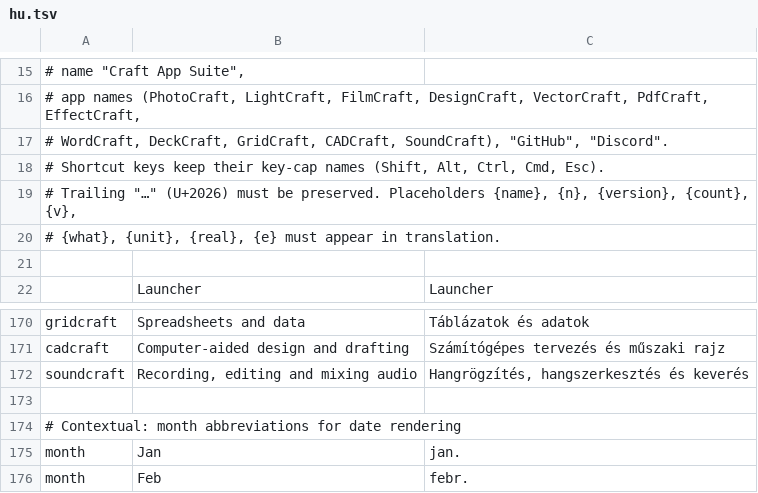
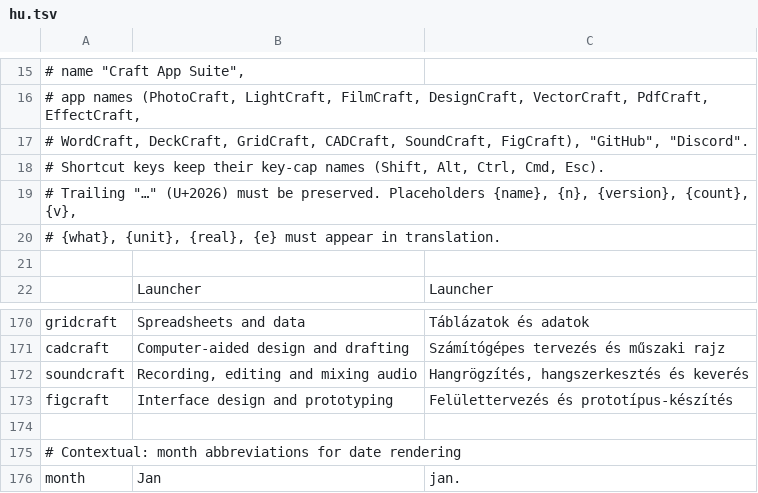
Before and after one commit to 00xJS/craft-launcher, a TSV file: crates/ui-egui/src/i18n/hu.tsv, drawn as a sheet; only a part is shown, gaps mark what is left out; the shorter side is filled out with more unchanged rows.

```diff
--- a/crates/ui-egui/src/i18n/hu.tsv
+++ b/crates/ui-egui/src/i18n/hu.tsv
@@ -16,3 +16,3 @@
 # app names (PhotoCraft, LightCraft, FilmCraft, DesignCraft, VectorCraft, PdfCraft, EffectCraft,
-# WordCraft, DeckCraft, GridCraft, CADCraft, SoundCraft), "GitHub", "Discord".
+# WordCraft, DeckCraft, GridCraft, CADCraft, SoundCraft, FigCraft), "GitHub", "Discord".
 # Shortcut keys keep their key-cap names (Shift, Alt, Ctrl, Cmd, Esc).
@@ -172,2 +172,3 @@ cadcraft	Computer-aided design and drafting	Számítógépes tervezés és műsz
 soundcraft	Recording, editing and mixing audio	Hangrögzítés, hangszerkesztés és keverés
+figcraft	Interface design and prototyping	Felülettervezés és prototípus-készítés
 
```
Also changed, not shown: crates/ui-egui/src/i18n/es.tsv, crates/ui-egui/src/i18n/fr.tsv, 24 other files.
